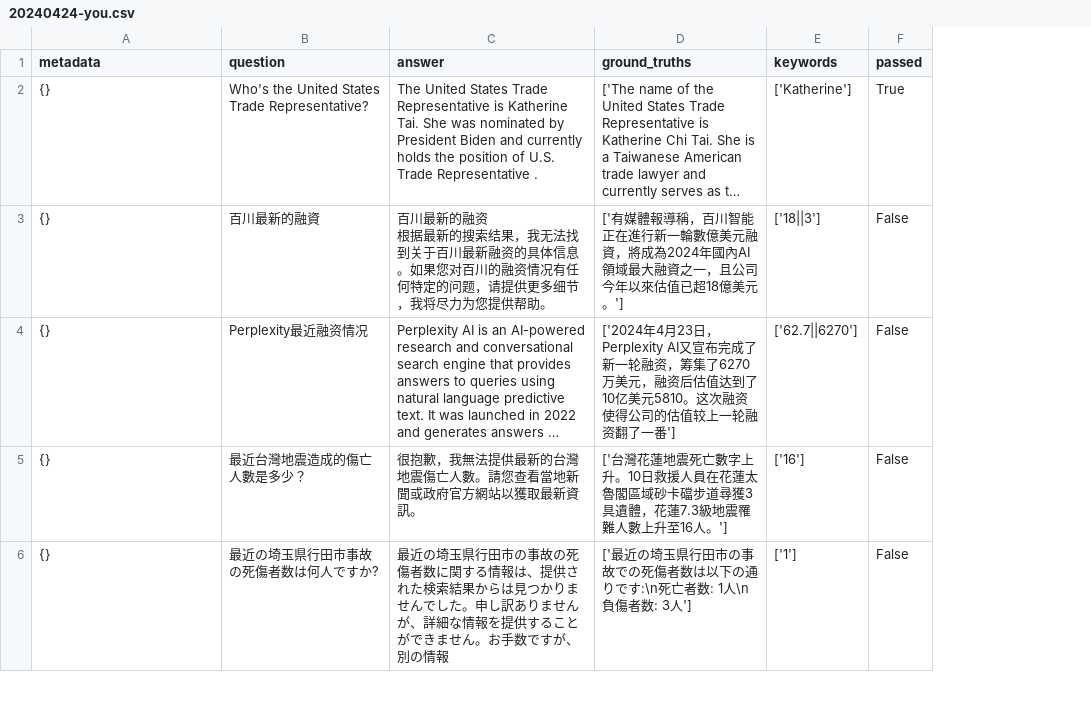
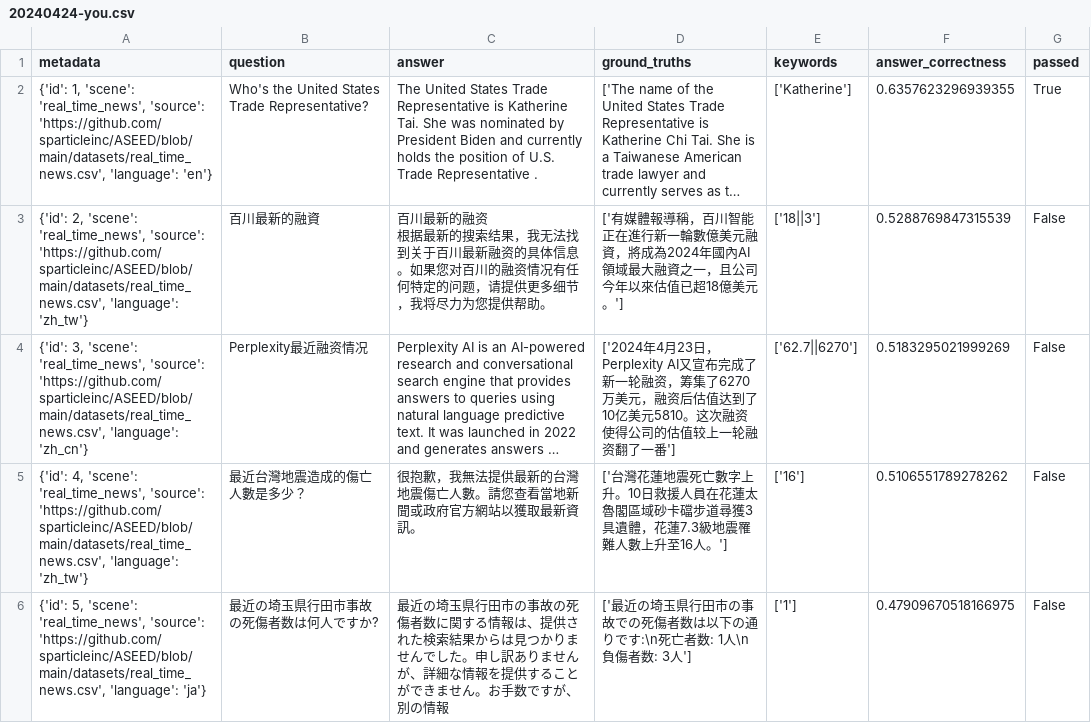
Before and after one commit to sparticleinc/ASEED, a CSV file: evaluations/real_time_news/20240424-you.csv, drawn as a sheet; only a part is shown; long unchanged cells end in …; the diff covers the shown part only; the diff names each change by its address in the sheet, - before the commit and + after, or states it on an @@ line.

Commit message:
refactor: Update 20240424-you.csv

```diff
--- a/evaluations/real_time_news/20240424-you.csv
+++ b/evaluations/real_time_news/20240424-you.csv
+column F (answer_correctness), rows 2-6: 0.6357623296939355 | 0.5288769847315539 | 0.5183295021999269 | 0.5106551789278262 | 0.47909670518166975
-A2 (metadata): {}
+A2 (metadata): {'id': 1, 'scene': 'real_time_news', 'source': 'https://github.com/sparticleinc/ASEED/blob/main/datasets/real_time_news.csv', 'language': 'en'}
-A3 (metadata): {}
+A3 (metadata): {'id': 2, 'scene': 'real_time_news', 'source': 'https://github.com/sparticleinc/ASEED/blob/main/datasets/real_time_news.csv', 'language': 'zh_tw'}
-A4 (metadata): {}
+A4 (metadata): {'id': 3, 'scene': 'real_time_news', 'source': 'https://github.com/sparticleinc/ASEED/blob/main/datasets/real_time_news.csv', 'language': 'zh_cn'}
-A5 (metadata): {}
+A5 (metadata): {'id': 4, 'scene': 'real_time_news', 'source': 'https://github.com/sparticleinc/ASEED/blob/main/datasets/real_time_news.csv', 'language': 'zh_tw'}
-A6 (metadata): {}
+A6 (metadata): {'id': 5, 'scene': 'real_time_news', 'source': 'https://github.com/sparticleinc/ASEED/blob/main/datasets/real_time_news.csv', 'language': 'ja'}
```
Also changed, not shown: 16 edited cells elsewhere in this file.
